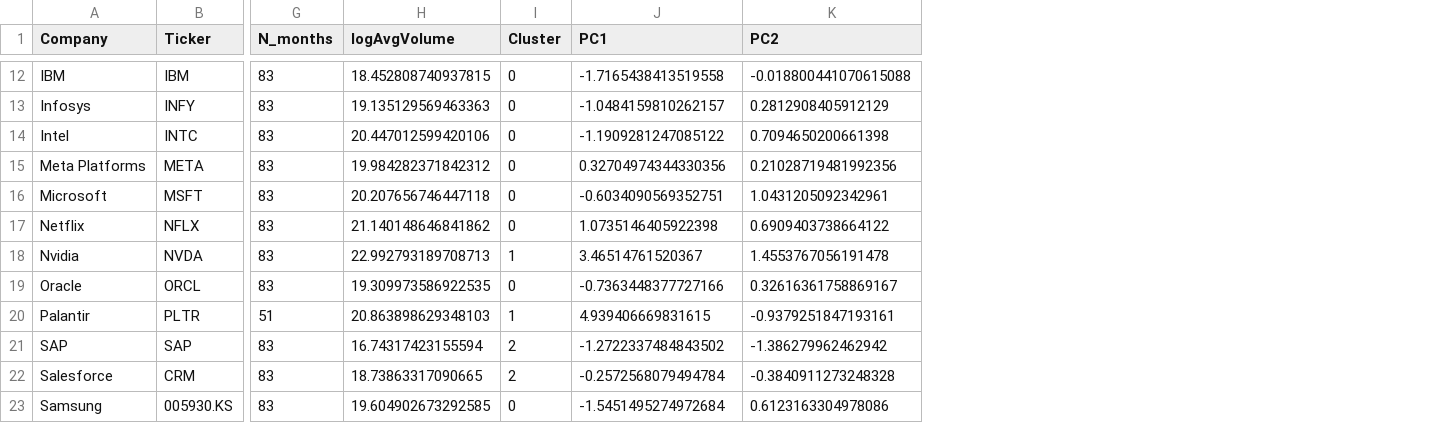
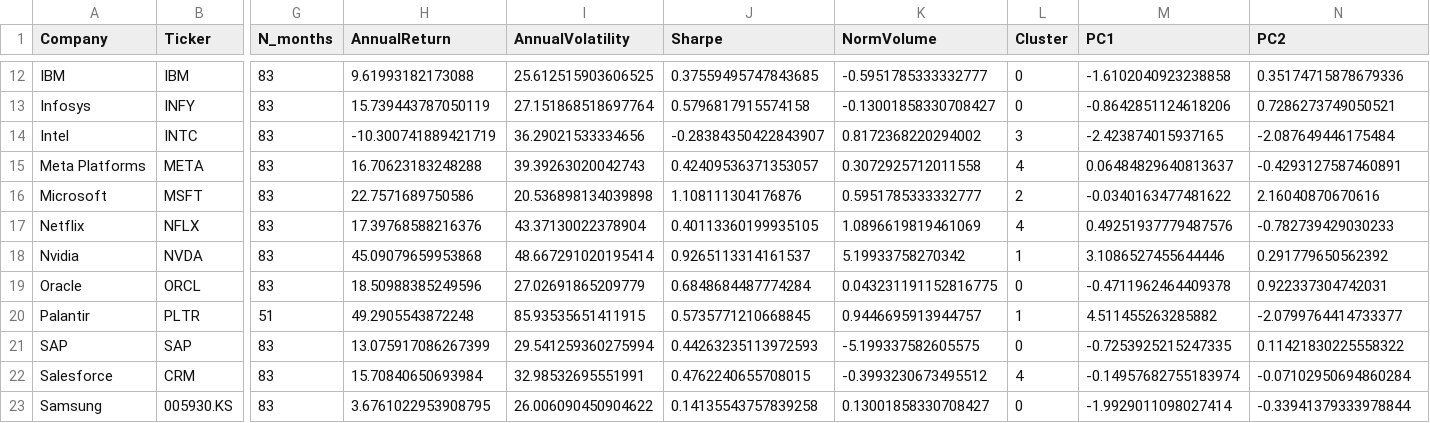
Before and after one commit to fabio2k3/AlphaTech-Analyzer, a CSV file: data/processed/clustering/agg_with_clusters_full.csv, drawn as a sheet; only a part is shown, gaps mark what is left out; removed rows and columns are numbered as before the commit, all else as after; the diff covers the shown part only; the diff names each change by its address in the sheet, - before the commit and + after, or states it on an @@ line.

Commit message:
Refactor clustering workflow and update cluster outputs
Reworked the clustering pipeline to use interpretable features (AnnualReturn, AnnualVolatility, Sharpe, Beta), improved normalization, and implemented Gap Statistic and Davies-Bouldin for cluster selection. Updated all processed data files, cluster assignments, and summary statistics to reflect new cluster definitions. Added ANOVA validation and generated new cluster profile and validation files. Enhanced visualizations and updated notebook code for reproducibility and clarity.

```diff
--- a/data/processed/clustering/agg_with_clusters_full.csv
+++ b/data/processed/clustering/agg_with_clusters_full.csv
-column H (logAvgVolume), rows 12-23: 18.452808740937815 | 19.135129569463363 | 20.447012599420106 | 19.984282371842312 | 20.207656746447118 | 21.140148646841862 | 22.992793189708713 | 19.309973586922535 | 20.863898629348103 | 16.74317423155594 | 18.73863317090665 | 19.604902673292585
+column H (AnnualReturn), rows 12-23: 9.61993182173088 | 15.739443787050119 | -10.300741889421719 | 16.70623183248288 | 22.7571689750586 | 17.39768588216376 | 45.09079659953868 | 18.50988385249596 | 49.2905543872248 | 13.075917086267399 | 15.70840650693984 | 3.6761022953908795
+column I (AnnualVolatility), rows 12-23: 25.612515903606525 | 27.151868518697764 | 36.29021533334656 | 39.39263020042743 | 20.536898134039898 | 43.37130022378904 | 48.667291020195414 | 27.02691865209779 | 85.93535651411915 | 29.541259360275994 | 32.98532695551991 | 26.006090450904622
+column J (Sharpe), rows 12-23: 0.37559495747843685 | 0.5796817915574158 | -0.28384350422843907 | 0.42409536371353057 | 1.108111304176876 | 0.40113360199935105 | 0.9265113314161537 | 0.6848684487774284 | 0.5735771210668845 | 0.44263235113972593 | 0.4762240655708015 | 0.14135543757839258
+column K (NormVolume), rows 12-23: -0.5951785333332777 | -0.13001858330708427 | 0.8172368220294002 | 0.3072925712011558 | 0.5951785333332777 | 1.0896619819461069 | 5.19933758270342 | 0.043231191152816775 | 0.9446695913944757 | -5.199337582605575 | -0.3993230673495512 | 0.13001858330708427
-M12 (PC1): -1.7165438413519558
+M12 (PC1): -1.6102040923238858
-N12 (PC2): -0.018800441070615088
+N12 (PC2): 0.35174715878679336
-M13 (PC1): -1.0484159810262157
+M13 (PC1): -0.8642851124618206
-N13 (PC2): 0.2812908405912129
+N13 (PC2): 0.7286273749050521
-L14 (Cluster): 0
+L14 (Cluster): 3
-M14 (PC1): -1.1909281247085122
+M14 (PC1): -2.423874015937165
-N14 (PC2): 0.7094650200661398
+N14 (PC2): -2.087649446175484
-L15 (Cluster): 0
+L15 (Cluster): 4
-M15 (PC1): 0.32704974344330356
+M15 (PC1): 0.06484829640813637
-N15 (PC2): 0.21028719481992356
+N15 (PC2): -0.4293127587460891
-L16 (Cluster): 0
+L16 (Cluster): 2
-M16 (PC1): -0.6034090569352751
+M16 (PC1): -0.0340163477481622
-N16 (PC2): 1.0431205092342961
+N16 (PC2): 2.16040870670616
-L17 (Cluster): 0
+L17 (Cluster): 4
-M17 (PC1): 1.0735146405922398
+M17 (PC1): 0.49251937779487576
-N17 (PC2): 0.6909403738664122
+N17 (PC2): -0.782739429030233
-M18 (PC1): 3.46514761520367
+M18 (PC1): 3.1086527455644446
-N18 (PC2): 1.4553767056191478
+N18 (PC2): 0.291779650562392
-M19 (PC1): -0.7363448377727166
+M19 (PC1): -0.4711962464409378
-N19 (PC2): 0.32616361758869167
+N19 (PC2): 0.922337304742031
-M20 (PC1): 4.939406669831615
+M20 (PC1): 4.511455263285882
-N20 (PC2): -0.9379251847193161
+N20 (PC2): -2.0799764414733377
-L21 (Cluster): 2
+L21 (Cluster): 0
-M21 (PC1): -1.2722337484843502
+M21 (PC1): -0.7253925215247335
-N21 (PC2): -1.386279962462942
+N21 (PC2): 0.11421830225558322
-L22 (Cluster): 2
+L22 (Cluster): 4
-M22 (PC1): -0.2572568079494784
+M22 (PC1): -0.14957682755183974
-N22 (PC2): -0.3840911273248328
+N22 (PC2): -0.07102950694860284
-M23 (PC1): -1.5451495274972684
+M23 (PC1): -1.9929011098027414
-N23 (PC2): 0.6123163304978086
+N23 (PC2): -0.33941379333978844
```
Also changed, not shown: 50 edited cells elsewhere in this file, data/processed/clustering/cluster_summary_for_report.csv, data/processed/clustering/cluster_summary_stats.csv, 7 other files.
